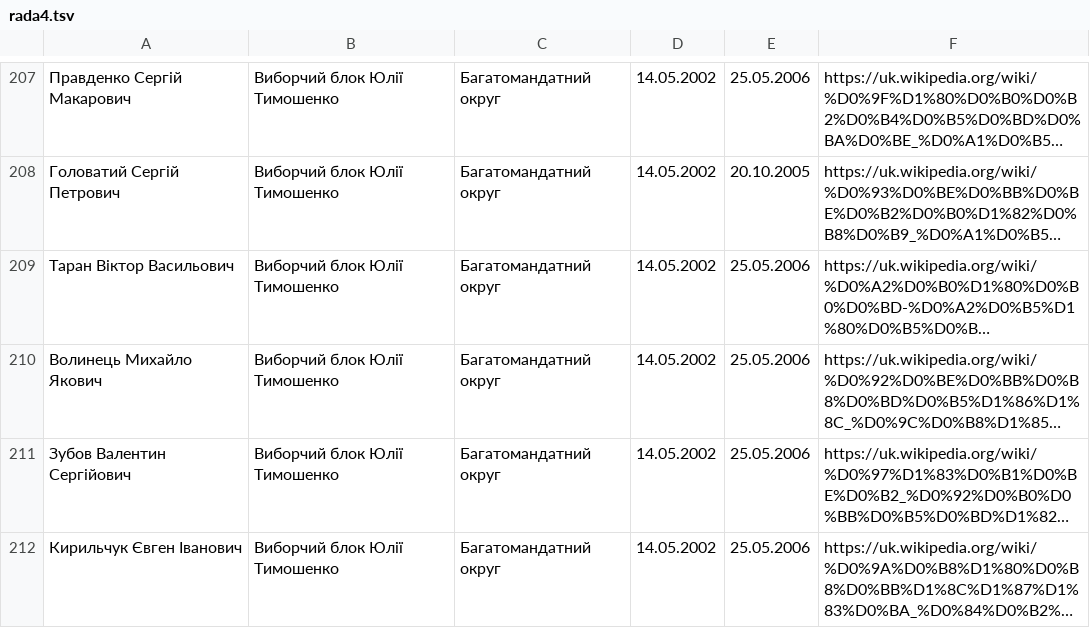
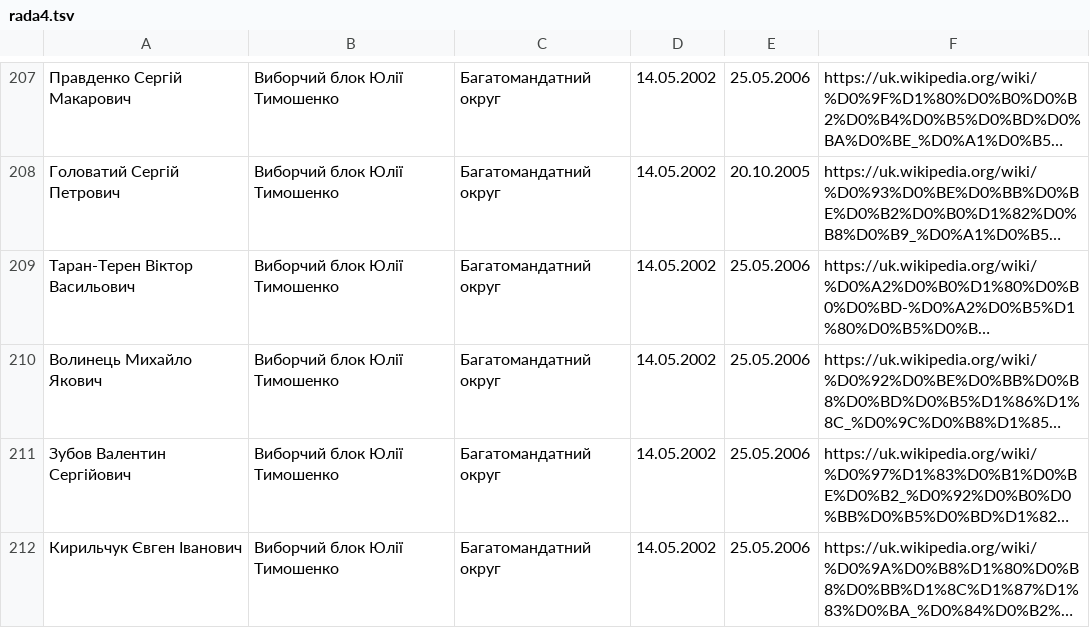
Before and after one commit to dchaplinsky/minions, a TSV file: minions/core/data/rada4.tsv, drawn as a sheet; only a part is shown, gaps mark what is left out; long unchanged cells end in …; the diff names each change by its address in the sheet, - before the commit and + after, or states it on an @@ line.

```diff
--- a/minions/core/data/rada4.tsv
+++ b/minions/core/data/rada4.tsv
-A209: Таран Віктор Васильович
+A209: Таран-Терен Віктор Васильович
```
Also changed, not shown: minions/core/data/rada5.tsv, minions/core/data/rada6.tsv, 8 other files.
